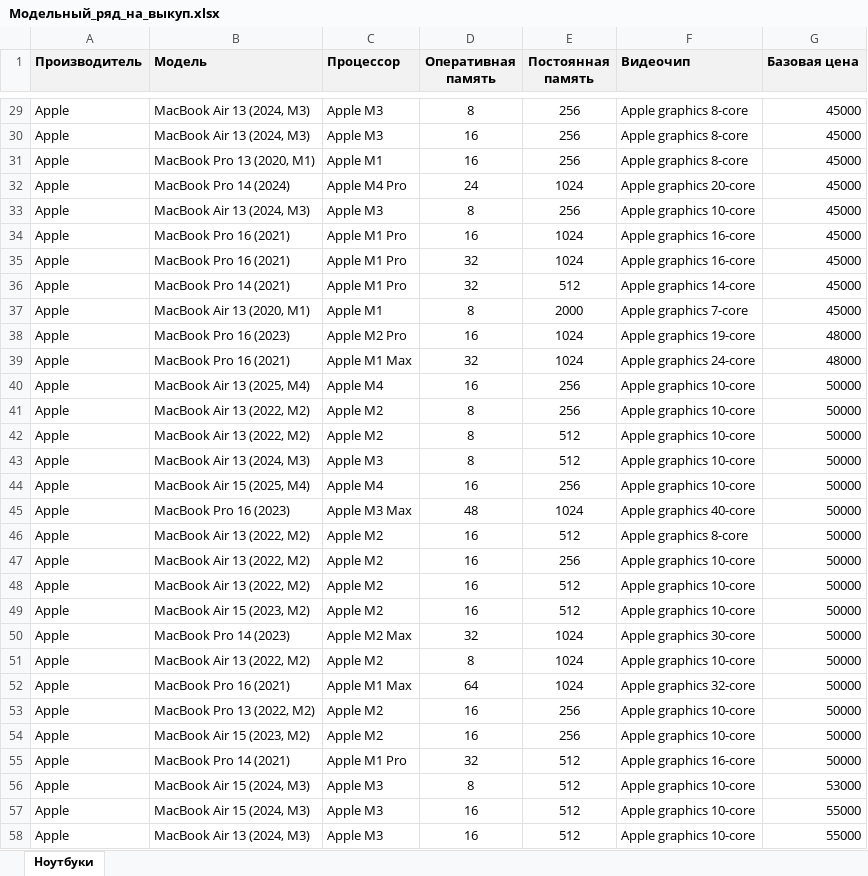
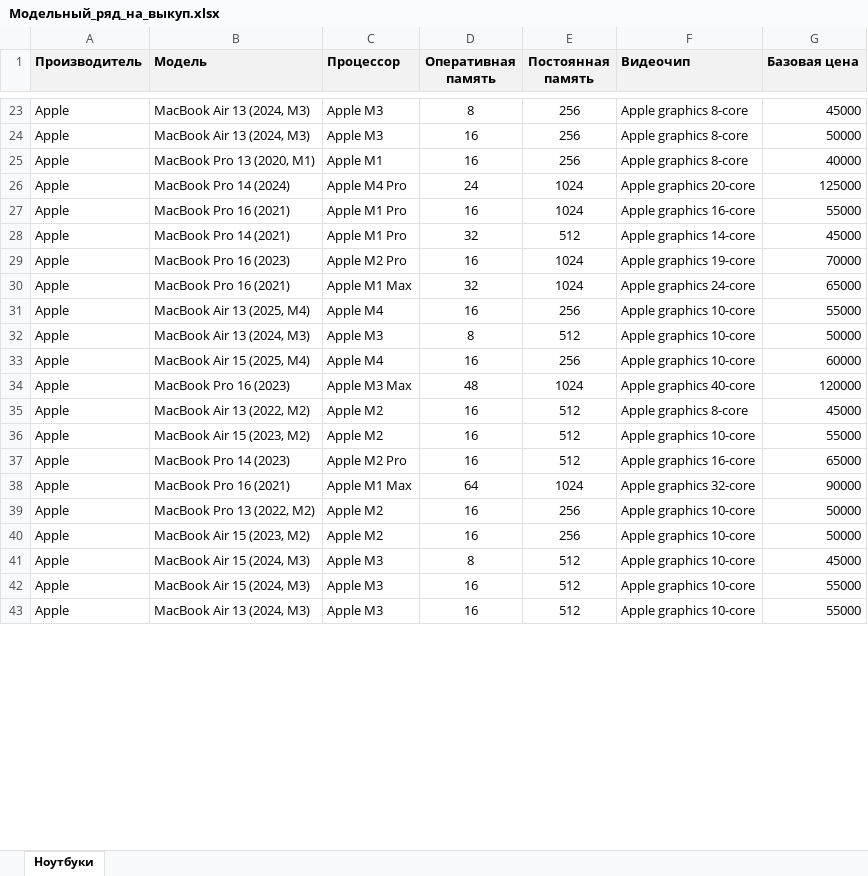
Before and after one commit to kapralovri/bestmac-avito-apple, an Excel workbook: Модельный_ряд_на_выкуп.xlsx, sheet Ноутбуки, drawn as a sheet; only a part is shown, gaps mark what is left out; values as stored, in another font and other column widths than the file's, no borders; removed rows and columns are numbered as before the commit, all else as after; the diff covers the shown part only; the diff names each change by its address in the sheet, - before the commit and + after, or states it on an @@ line.

```diff
--- a/Модельный_ряд_на_выкуп.xlsx (sheet Ноутбуки)
+++ b/Модельный_ряд_на_выкуп.xlsx (sheet Ноутбуки)
-G24 (Базовая цена): 45000
+G24 (Базовая цена): 50000
-G25 (Базовая цена): 45000
+G25 (Базовая цена): 40000
-G26 (Базовая цена): 45000
+G26 (Базовая цена): 125000
-row 33: Apple | MacBook Air 13 (2024, M3) | Apple M3 | 8 | 256 | Apple graphics 10-core | 45000
-G27 (Базовая цена): 45000
+G27 (Базовая цена): 55000
-row 35: Apple | MacBook Pro 16 (2021) | Apple M1 Pro | 32 | 1024 | Apple graphics 16-core | 45000
-row 37: Apple | MacBook Air 13 (2020, M1) | Apple M1 | 8 | 2000 | Apple graphics 7-core | 45000
-G29 (Базовая цена): 48000
+G29 (Базовая цена): 70000
-G30 (Базовая цена): 48000
+G30 (Базовая цена): 65000
-G31 (Базовая цена): 50000
+G31 (Базовая цена): 55000
-row 41: Apple | MacBook Air 13 (2022, M2) | Apple M2 | 8 | 256 | Apple graphics 10-core | 50000
-row 42: Apple | MacBook Air 13 (2022, M2) | Apple M2 | 8 | 512 | Apple graphics 10-core | 50000
-G33 (Базовая цена): 50000
+G33 (Базовая цена): 60000
-G34 (Базовая цена): 50000
+G34 (Базовая цена): 120000
-G35 (Базовая цена): 50000
+G35 (Базовая цена): 45000
-row 47: Apple | MacBook Air 13 (2022, M2) | Apple M2 | 16 | 256 | Apple graphics 10-core | 50000
-B36 (Модель): MacBook Air 13 (2022, M2)
+B36 (Модель): MacBook Air 15 (2023, M2)
-G36 (Базовая цена): 50000
+G36 (Базовая цена): 55000
-B37 (Модель): MacBook Air 15 (2023, M2)
+B37 (Модель): MacBook Pro 14 (2023)
-C37 (Процессор): Apple M2
+C37 (Процессор): Apple M2 Pro
-F37 (Видеочип): Apple graphics 10-core
+F37 (Видеочип): Apple graphics 16-core
-G37 (Базовая цена): 50000
+G37 (Базовая цена): 65000
-row 50: Apple | MacBook Pro 14 (2023) | Apple M2 Max | 32 | 1024 | Apple graphics 30-core | 50000
-row 51: Apple | MacBook Air 13 (2022, M2) | Apple M2 | 8 | 1024 | Apple graphics 10-core | 50000
-G38 (Базовая цена): 50000
+G38 (Базовая цена): 90000
-row 55: Apple | MacBook Pro 14 (2021) | Apple M1 Pro | 32 | 512 | Apple graphics 16-core | 50000
-G41 (Базовая цена): 53000
+G41 (Базовая цена): 45000
```
Also changed, not shown: 12 added rows, 26 removed rows, 2 moved rows and 46 edited cells elsewhere in this sheet, 4 other files.
